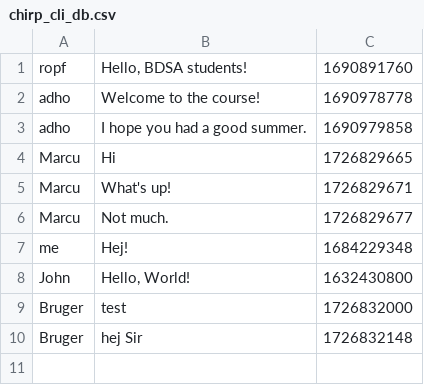
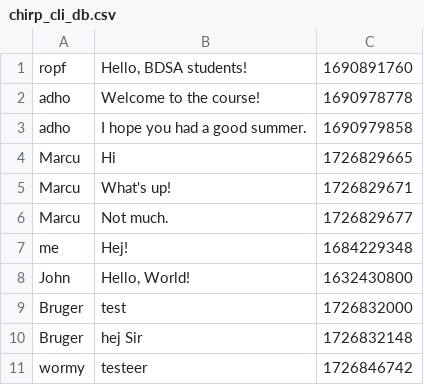
Before and after one commit to ITU-BDSA2024-GROUP6/Chirp, a CSV file: src/SimpleDB/data/chirp_cli_db.csv, drawn as a sheet; the diff names each change by its address in the sheet, - before the commit and + after, or states it on an @@ line.

```diff
--- a/src/SimpleDB/data/chirp_cli_db.csv
+++ b/src/SimpleDB/data/chirp_cli_db.csv
+row 11: wormy | testeer | 1726846742
```
Also changed, not shown: 32 other files.
